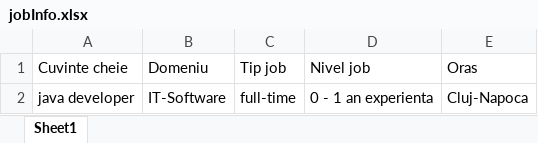
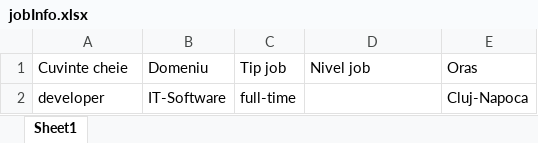
Before and after one commit to adriancondrea/Hipo-UI-Path, an Excel workbook: jobInfo.xlsx, sheet Sheet1, drawn as a sheet; values as stored, in another font and other column widths than the file's, no borders; table styles not drawn; the diff names each change by its address in the sheet, - before the commit and + after, or states it on an @@ line.

```diff
--- a/jobInfo.xlsx (sheet Sheet1)
+++ b/jobInfo.xlsx (sheet Sheet1)
-A2: java developer
+A2: developer
-D2: 0 - 1 an experienta
+D2: (empty)
```
Also changed, not shown: extractedJobData.xlsx, 14 other files.
